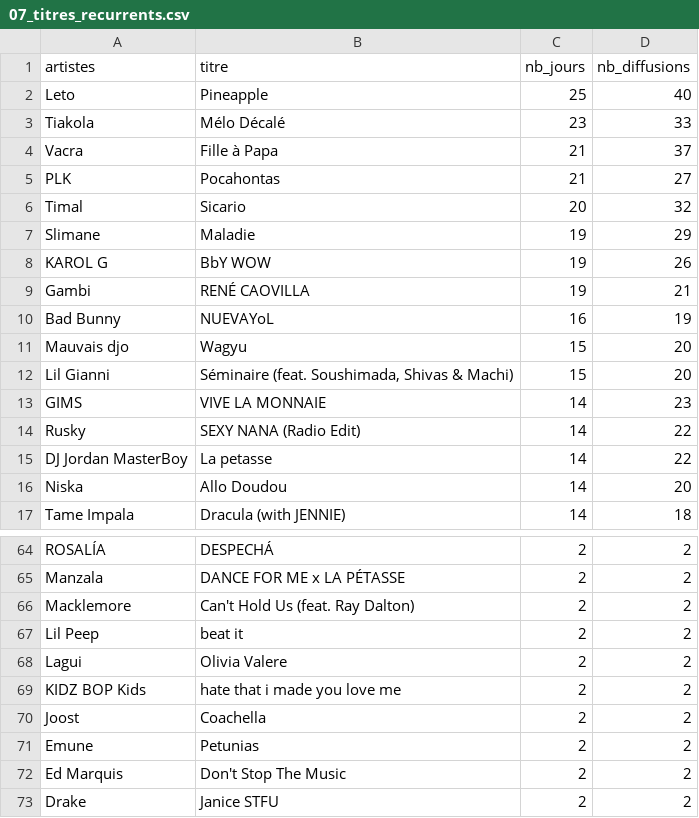
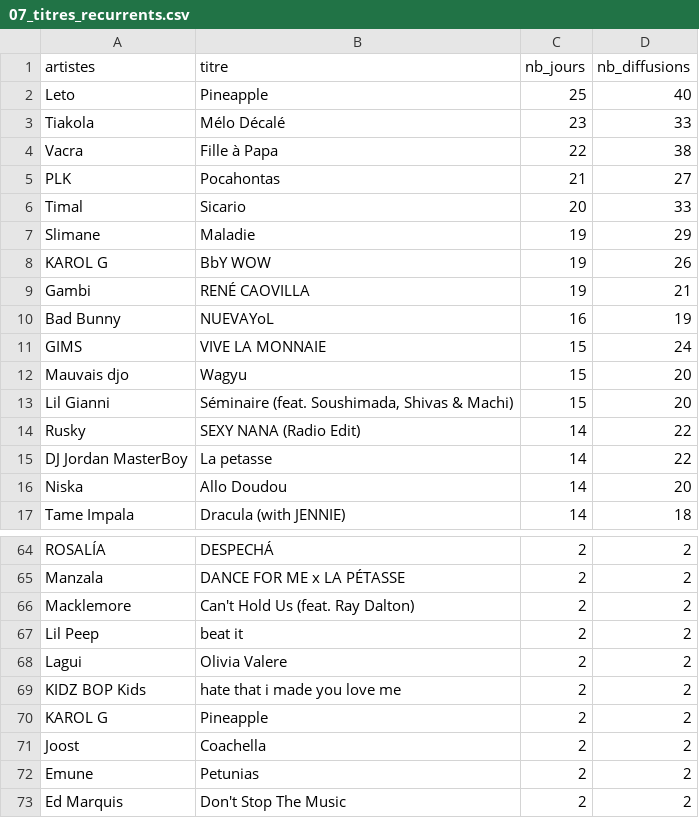
Before and after one commit to gunout/skyrock-monitor, a CSV file: resultats/07_titres_recurrents.csv, drawn as a sheet; only a part is shown, gaps mark what is left out; the shorter side is filled out with more unchanged rows.

```diff
--- a/resultats/07_titres_recurrents.csv
+++ b/resultats/07_titres_recurrents.csv
@@ -3,5 +3,5 @@ Leto,Pineapple,25,40
 Tiakola,Mélo Décalé,23,33
-Vacra,Fille à Papa,21,37
+Vacra,Fille à Papa,22,38
 PLK,Pocahontas,21,27
-Timal,Sicario,20,32
+Timal,Sicario,20,33
 Slimane,Maladie,19,29
@@ -10,5 +10,5 @@ Gambi,RENÉ CAOVILLA,19,21
 Bad Bunny,NUEVAYoL,16,19
+GIMS,VIVE LA MONNAIE,15,24
 Mauvais djo,Wagyu,15,20
 Lil Gianni,"Séminaire (feat. Soushimada, Shivas & Machi)",15,20
-GIMS,VIVE LA MONNAIE,14,23
 Rusky,SEXY NANA (Radio Edit),14,22
@@ -69,2 +69,3 @@ Lagui,Olivia Valere,2,2
 KIDZ BOP Kids,hate that i made you love me,2,2
+KAROL G,Pineapple,2,2
 Joost,Coachella,2,2
```
Also changed, not shown: resultats/01_top_artistes.csv, resultats/08_duree_moyenne.csv, 16 other files.
